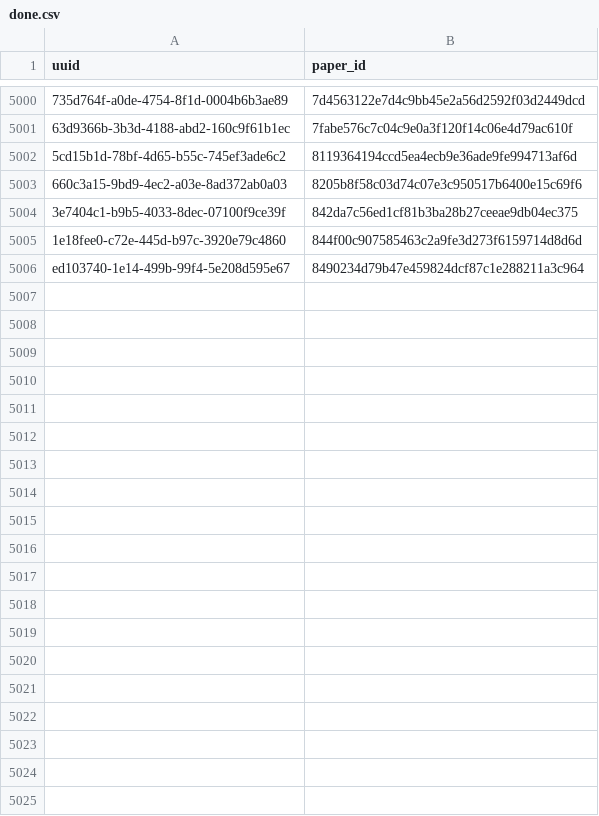
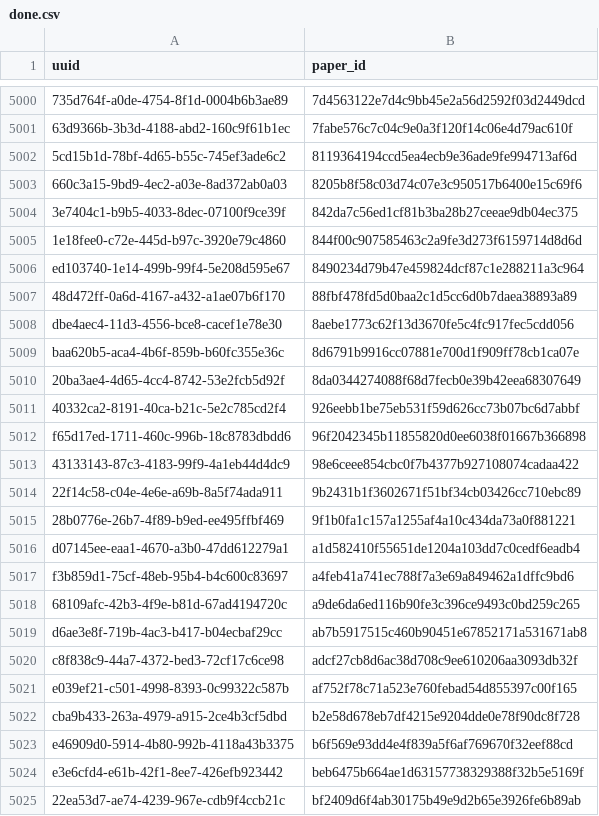
Before and after one commit to dev-SR/research-paper-downloader-pdf, a CSV file: data/info/done.csv, drawn as a sheet; only a part is shown, gaps mark what is left out; the diff covers the shown part only; the diff names each change by its address in the sheet, - before the commit and + after, or states it on an @@ line.

```diff
--- a/data/info/done.csv
+++ b/data/info/done.csv
+row 5007: 48d472ff-0a6d-4167-a432-a1ae07b6f170 | 88fbf478fd5d0baa2c1d5cc6d0b7daea38893a89
+row 5008: dbe4aec4-11d3-4556-bce8-cacef1e78e30 | 8aebe1773c62f13d3670fe5c4fc917fec5cdd056
+row 5009: baa620b5-aca4-4b6f-859b-b60fc355e36c | 8d6791b9916cc07881e700d1f909ff78cb1ca07e
+row 5010: 20ba3ae4-4d65-4cc4-8742-53e2fcb5d92f | 8da0344274088f68d7fecb0e39b42eea68307649
+row 5011: 40332ca2-8191-40ca-b21c-5e2c785cd2f4 | 926eebb1be75eb531f59d626cc73b07bc6d7abbf
+row 5012: f65d17ed-1711-460c-996b-18c8783dbdd6 | 96f2042345b11855820d0ee6038f01667b366898
+row 5013: 43133143-87c3-4183-99f9-4a1eb44d4dc9 | 98e6ceee854cbc0f7b4377b927108074cadaa422
+row 5014: 22f14c58-c04e-4e6e-a69b-8a5f74ada911 | 9b2431b1f3602671f51bf34cb03426cc710ebc89
+row 5015: 28b0776e-26b7-4f89-b9ed-ee495ffbf469 | 9f1b0fa1c157a1255af4a10c434da73a0f881221
+row 5016: d07145ee-eaa1-4670-a3b0-47dd612279a1 | a1d582410f55651de1204a103dd7c0cedf6eadb4
+row 5017: f3b859d1-75cf-48eb-95b4-b4c600c83697 | a4feb41a741ec788f7a3e69a849462a1dffc9bd6
+row 5018: 68109afc-42b3-4f9e-b81d-67ad4194720c | a9de6da6ed116b90fe3c396ce9493c0bd259c265
+row 5019: d6ae3e8f-719b-4ac3-b417-b04ecbaf29cc | ab7b5917515c460b90451e67852171a531671ab8
+row 5020: c8f838c9-44a7-4372-bed3-72cf17c6ce98 | adcf27cb8d6ac38d708c9ee610206aa3093db32f
+row 5021: e039ef21-c501-4998-8393-0c99322c587b | af752f78c71a523e760febad54d855397c00f165
+row 5022: cba9b433-263a-4979-a915-2ce4b3cf5dbd | b2e58d678eb7df4215e9204dde0e78f90dc8f728
+row 5023: e46909d0-5914-4b80-992b-4118a43b3375 | b6f569e93dd4e4f839a5f6af769670f32eef88cd
+row 5024: e3e6cfd4-e61b-42f1-8ee7-426efb923442 | beb6475b664ae1d63157738329388f32b5e5169f
+row 5025: 22ea53d7-ae74-4239-967e-cdb9f4ccb21c | bf2409d6f4ab30175b49e9d2b65e3926fe6b89ab
```
Also changed, not shown: 18 added rows elsewhere in this file, data/info/errors.csv, data/info/not_found.csv, 1 other file.
